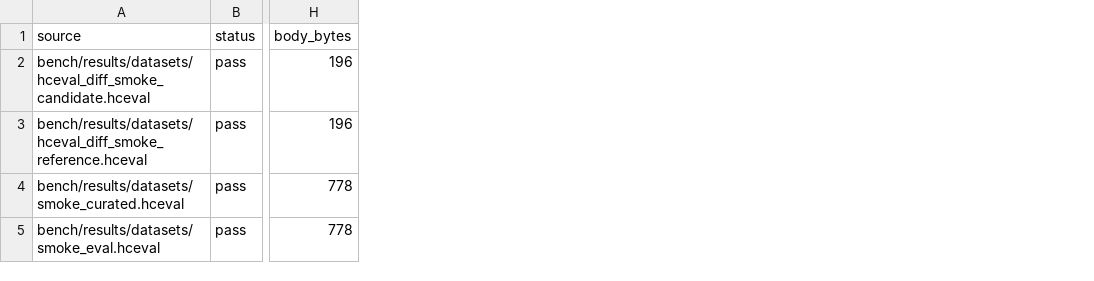
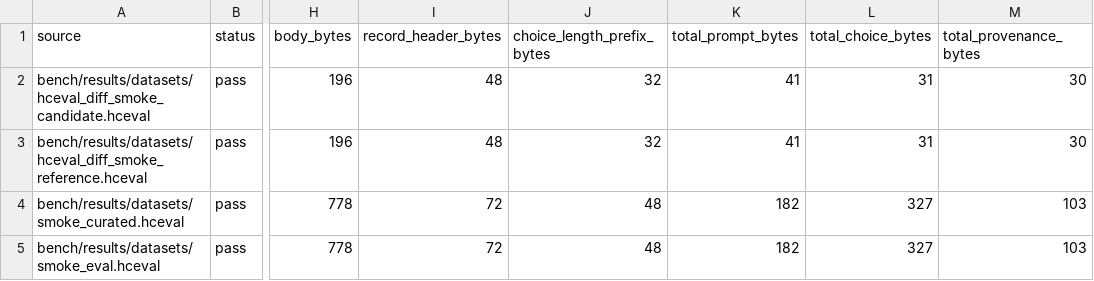
Before and after one commit to daniel-mf-92/holyc-inference, a CSV file: bench/results/datasets/hceval_budget_audit_latest.csv, drawn as a sheet; only a part is shown, gaps mark what is left out; the diff names each change by its address in the sheet, - before the commit and + after, or states it on an @@ line.

```diff
--- a/bench/results/datasets/hceval_budget_audit_latest.csv
+++ b/bench/results/datasets/hceval_budget_audit_latest.csv
+column I (record_header_bytes), rows 2-5: 48 | 48 | 72 | 72
+column J (choice_length_prefix_bytes), rows 2-5: 32 | 32 | 48 | 48
+column K (total_prompt_bytes), rows 2-5: 41 | 41 | 182 | 182
+column L (total_choice_bytes), rows 2-5: 31 | 31 | 327 | 327
+column M (total_provenance_bytes), rows 2-5: 30 | 30 | 103 | 103
```
Also changed, not shown: 6 other files.
